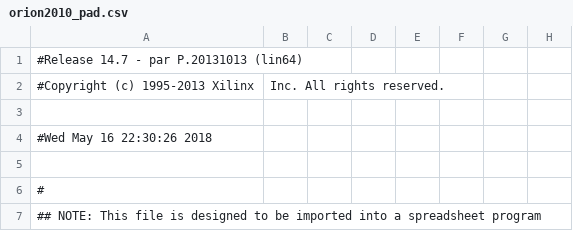
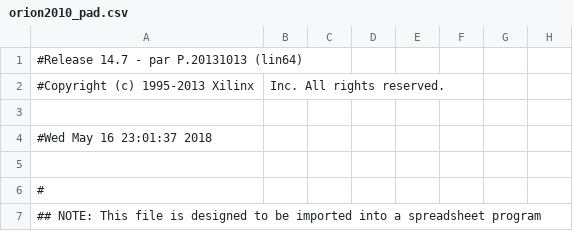
Before and after one commit to andykarpov/orion2010-zxuno, a CSV file: ise/orion2010_pad.csv, drawn as a sheet; only a part is shown; the diff names each change by its address in the sheet, - before the commit and + after, or states it on an @@ line.

```diff
--- a/ise/orion2010_pad.csv
+++ b/ise/orion2010_pad.csv
-A4: #Wed May 16 22:30:26 2018
+A4: #Wed May 16 23:01:37 2018
```
Also changed, not shown: 49 other files.
